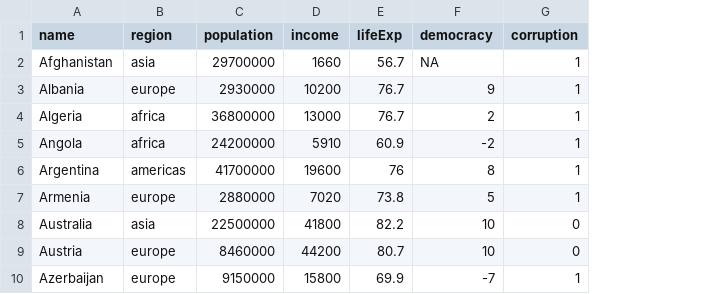
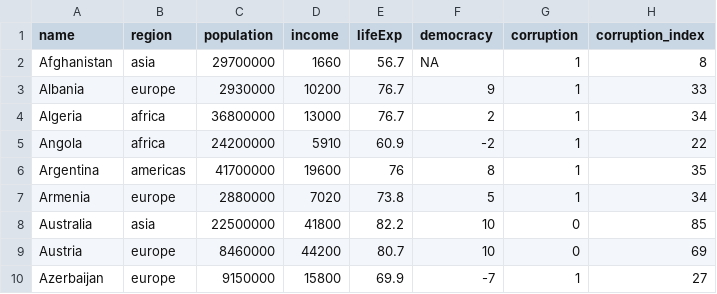
Before and after one commit to urbanbigdata/10-lecture-advanced_modeling, a CSV file: group-session/gapminder_data_2011.csv, drawn as a sheet; only a part is shown; the diff names each change by its address in the sheet, - before the commit and + after, or states it on an @@ line.

```diff
--- a/group-session/gapminder_data_2011.csv
+++ b/group-session/gapminder_data_2011.csv
+column H (corruption_index), rows 2-10: 8 | 33 | 34 | 22 | 35 | 34 | 85 | 69 | 27
```
Also changed, not shown: 5 other files.
